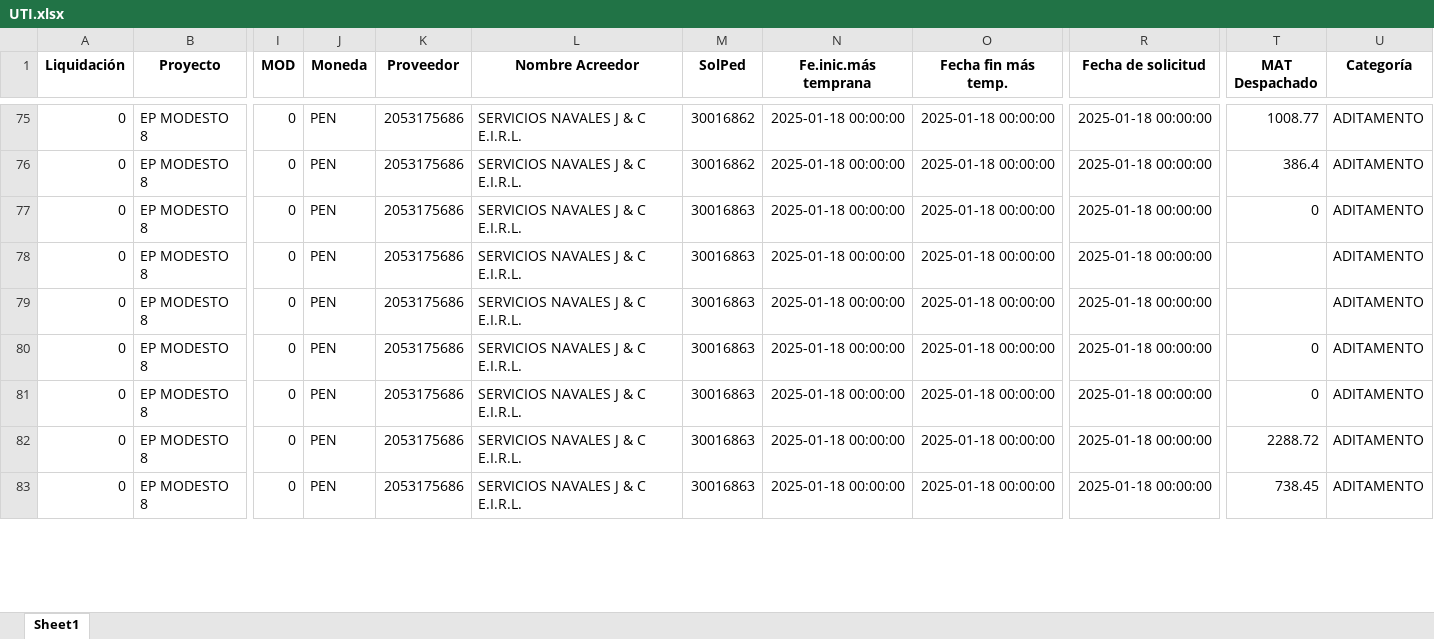
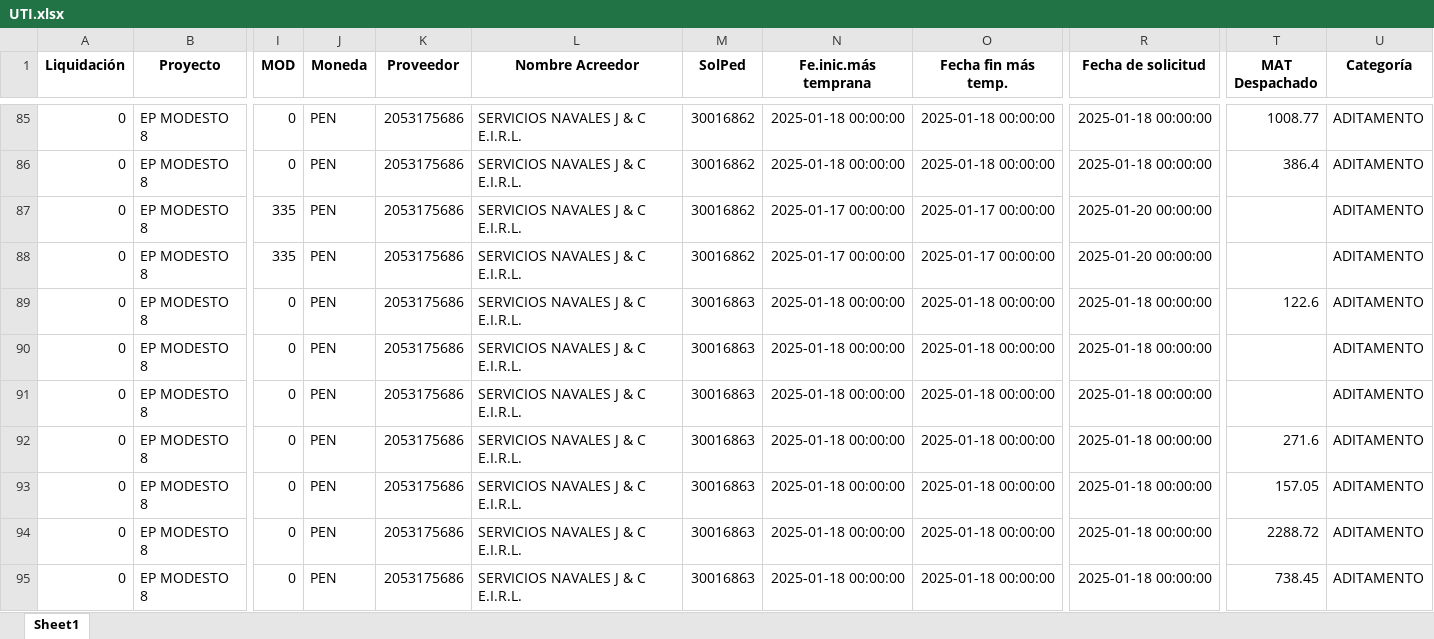
Before and after one commit to ProyectosAstillero/Astillero, an Excel workbook: 2025-1/UTI.xlsx, sheet Sheet1, drawn as a sheet; only a part is shown, gaps mark what is left out; values as stored, in another font and other column widths than the file's, no borders; addresses are those after the commit; rows hold the shown columns only; the diff covers the shown part only; the diff names each change by its address in the sheet, - before the commit and + after, or states it on an @@ line.

```diff
--- a/2025-1/UTI.xlsx (sheet Sheet1)
+++ b/2025-1/UTI.xlsx (sheet Sheet1)
+row 87: 0 | EP MODESTO 8 | 335 | PEN | 2053175686 | SERVICIOS NAVALES J & C E.I.R.L. | 30016862 | 2025-01-17 00:00:00 | 2025-01-17 00:00:00 | 2025-01-20 00:00:00 |  | ADITAMENTO
+row 88: 0 | EP MODESTO 8 | 335 | PEN | 2053175686 | SERVICIOS NAVALES J & C E.I.R.L. | 30016862 | 2025-01-17 00:00:00 | 2025-01-17 00:00:00 | 2025-01-20 00:00:00 |  | ADITAMENTO
-T89 (MAT Despachado): 0
+T89 (MAT Despachado): 122.6
-T92 (MAT Despachado): 0
+T92 (MAT Despachado): 271.6
-T93 (MAT Despachado): 0
+T93 (MAT Despachado): 157.05
```
Also changed, not shown: 17 added rows and 101 edited cells elsewhere in this sheet, 2025-1/REDI.xlsx.
